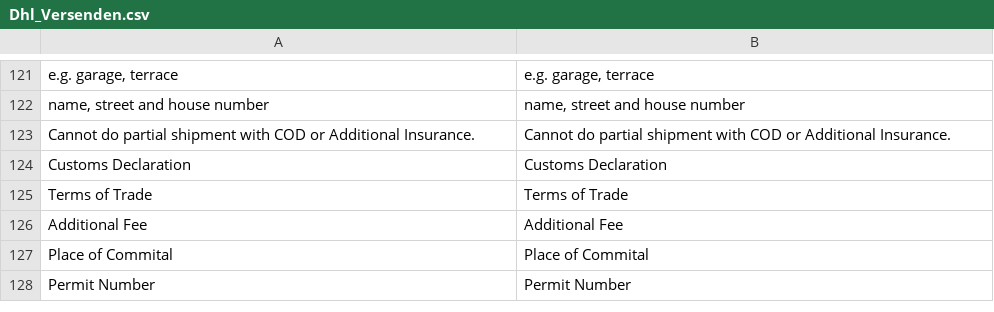
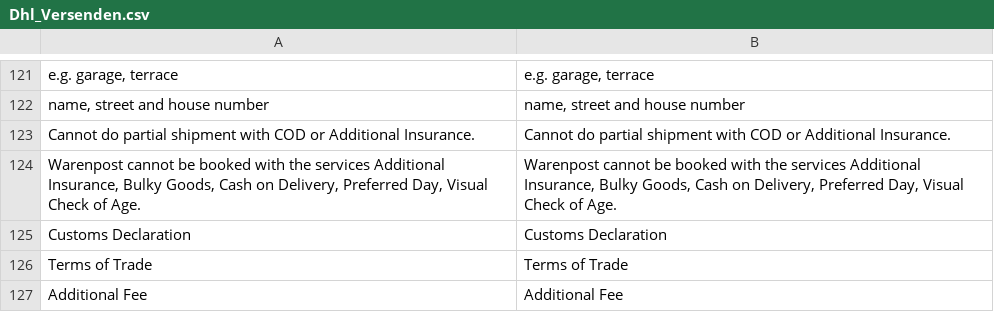
Before and after one commit to netresearch/dhl-module-versenden-m1, a CSV file: src/app/locale/en_US/Dhl_Versenden.csv, drawn as a sheet; only a part is shown, gaps mark what is left out; the shorter side is filled out with more unchanged rows.

Commit message:
DHLGKP-283: validate selected services before booking warenpost product

```diff
--- a/src/app/locale/en_US/Dhl_Versenden.csv
+++ b/src/app/locale/en_US/Dhl_Versenden.csv
@@ -123,2 +123,3 @@
 "Cannot do partial shipment with COD or Additional Insurance.","Cannot do partial shipment with COD or Additional Insurance."
+"Warenpost cannot be booked with the services Additional Insurance, Bulky Goods, Cash on Delivery, Preferred Day, Visual Check of Age.","Warenpost cannot be booked with the services Additional Insurance, Bulky Goods, Cash on Delivery, Preferred Day, Visual Check of Age."
 "Customs Declaration","Customs Declaration"
```
Also changed, not shown: src/app/locale/de_DE/Dhl_Versenden.csv, 2 other files.
